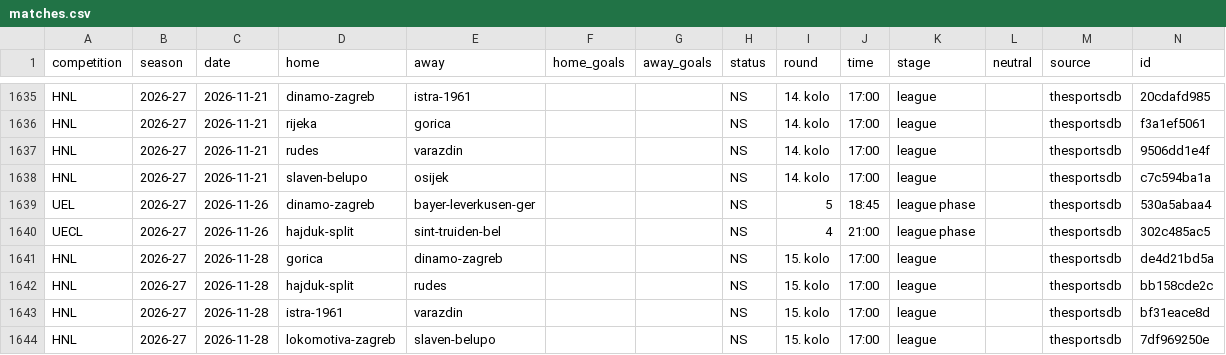
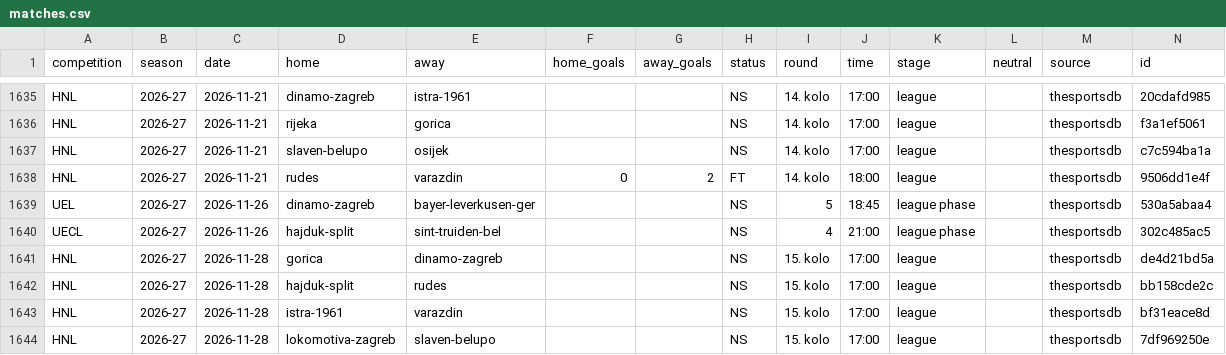
Before and after one commit to chilly28/hnl-predictor, a CSV file: data/matches.csv, drawn as a sheet; only a part is shown, gaps mark what is left out.

```diff
--- a/data/matches.csv
+++ b/data/matches.csv
@@ -1636,4 +1636,4 @@ HNL,2026-27,2026-11-21,dinamo-zagreb,istra-1961,,,NS,14. kolo,17:00,league,,thes
 HNL,2026-27,2026-11-21,rijeka,gorica,,,NS,14. kolo,17:00,league,,thesportsdb,f3a1ef5061
-HNL,2026-27,2026-11-21,rudes,varazdin,,,NS,14. kolo,17:00,league,,thesportsdb,9506dd1e4f
 HNL,2026-27,2026-11-21,slaven-belupo,osijek,,,NS,14. kolo,17:00,league,,thesportsdb,c7c594ba1a
+HNL,2026-27,2026-11-21,rudes,varazdin,0,2,FT,14. kolo,18:00,league,,thesportsdb,9506dd1e4f
 UEL,2026-27,2026-11-26,dinamo-zagreb,bayer-leverkusen-ger,,,NS,5,18:45,league phase,,thesportsdb,530a5abaa4
```
Also changed, not shown: 9 other files.
